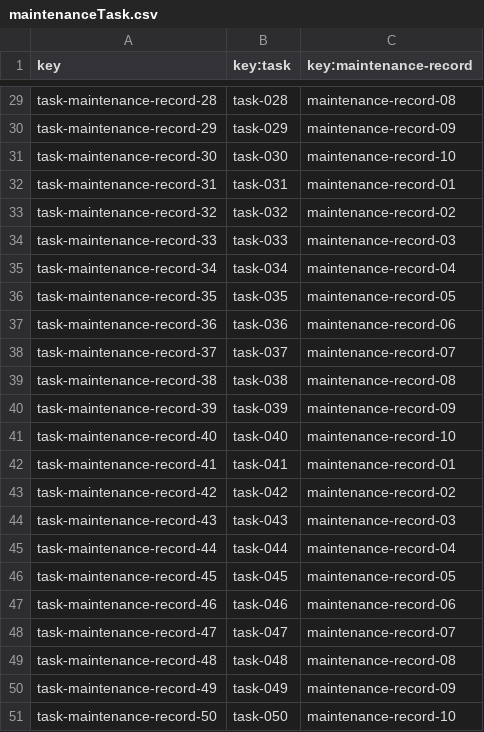
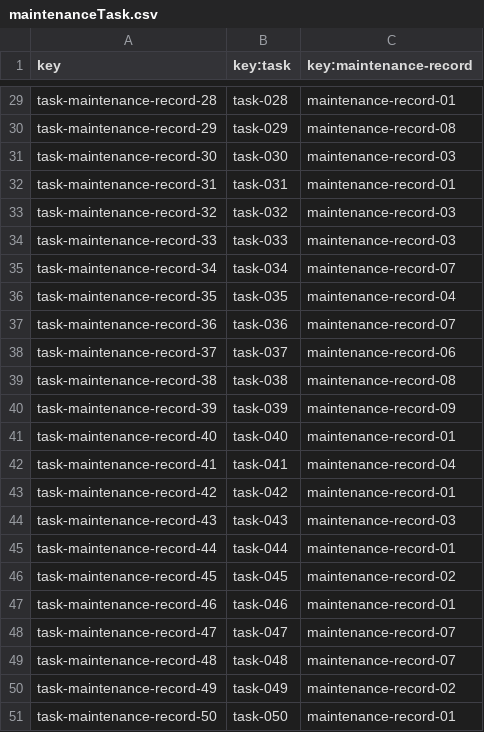
Before and after one commit to PDJ6975/Acme-ANS-D04-25.5.0, a CSV file: src/main/resources/WEB-INF/data/sample/maintenanceTask.csv, drawn as a sheet; only a part is shown, gaps mark what is left out; the diff covers the shown part only; the diff names each change by its address in the sheet, - before the commit and + after, or states it on an @@ line.

Commit message:
feature(testingMAintenanceRecord): arreglando y mejorando codigo.
Añadiendo mejoras en seguridad del codigo cobertura del modulo de 99%

REFS #38

```diff
--- a/src/main/resources/WEB-INF/data/sample/maintenanceTask.csv
+++ b/src/main/resources/WEB-INF/data/sample/maintenanceTask.csv
-C29 (key:maintenance-record): maintenance-record-08
+C29 (key:maintenance-record): maintenance-record-01
-C30 (key:maintenance-record): maintenance-record-09
+C30 (key:maintenance-record): maintenance-record-08
-C31 (key:maintenance-record): maintenance-record-10
+C31 (key:maintenance-record): maintenance-record-03
-C33 (key:maintenance-record): maintenance-record-02
+C33 (key:maintenance-record): maintenance-record-03
-C35 (key:maintenance-record): maintenance-record-04
+C35 (key:maintenance-record): maintenance-record-07
-C36 (key:maintenance-record): maintenance-record-05
+C36 (key:maintenance-record): maintenance-record-04
-C37 (key:maintenance-record): maintenance-record-06
+C37 (key:maintenance-record): maintenance-record-07
-C38 (key:maintenance-record): maintenance-record-07
+C38 (key:maintenance-record): maintenance-record-06
-C41 (key:maintenance-record): maintenance-record-10
+C41 (key:maintenance-record): maintenance-record-01
-C42 (key:maintenance-record): maintenance-record-01
+C42 (key:maintenance-record): maintenance-record-04
-C43 (key:maintenance-record): maintenance-record-02
+C43 (key:maintenance-record): maintenance-record-01
-C45 (key:maintenance-record): maintenance-record-04
+C45 (key:maintenance-record): maintenance-record-01
-C46 (key:maintenance-record): maintenance-record-05
+C46 (key:maintenance-record): maintenance-record-02
-C47 (key:maintenance-record): maintenance-record-06
+C47 (key:maintenance-record): maintenance-record-01
-C49 (key:maintenance-record): maintenance-record-08
+C49 (key:maintenance-record): maintenance-record-07
-C50 (key:maintenance-record): maintenance-record-09
+C50 (key:maintenance-record): maintenance-record-02
-C51 (key:maintenance-record): maintenance-record-10
+C51 (key:maintenance-record): maintenance-record-01
```
Also changed, not shown: 17 edited cells elsewhere in this file, 19 other files.
